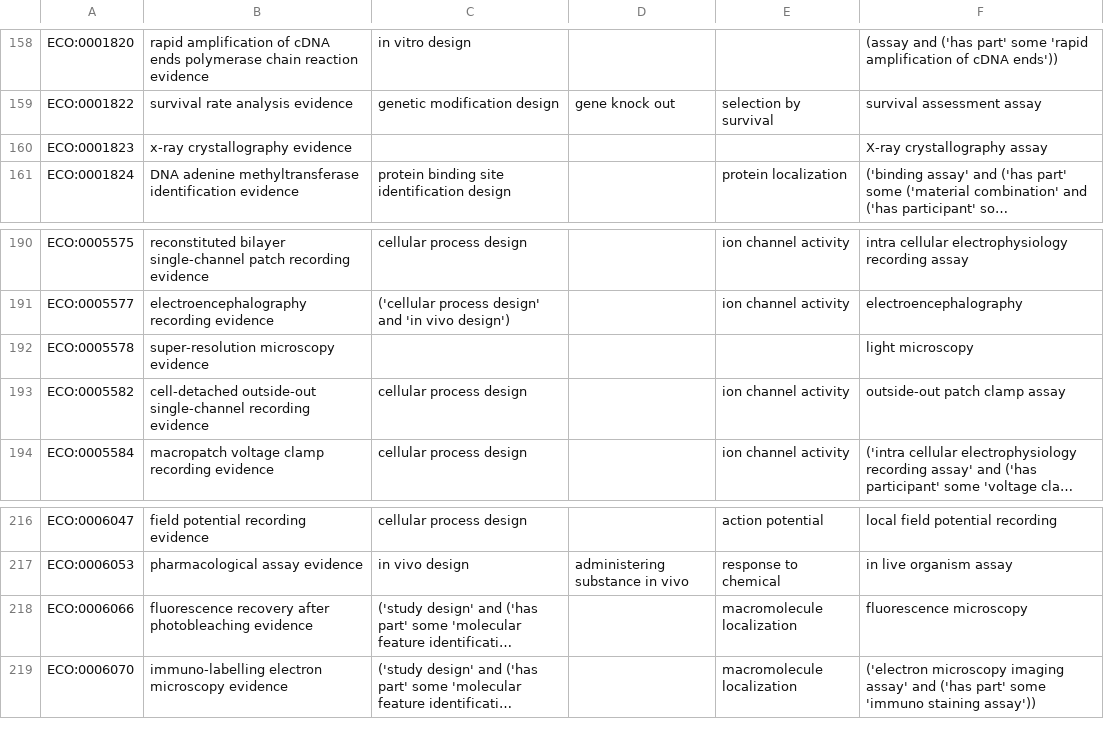
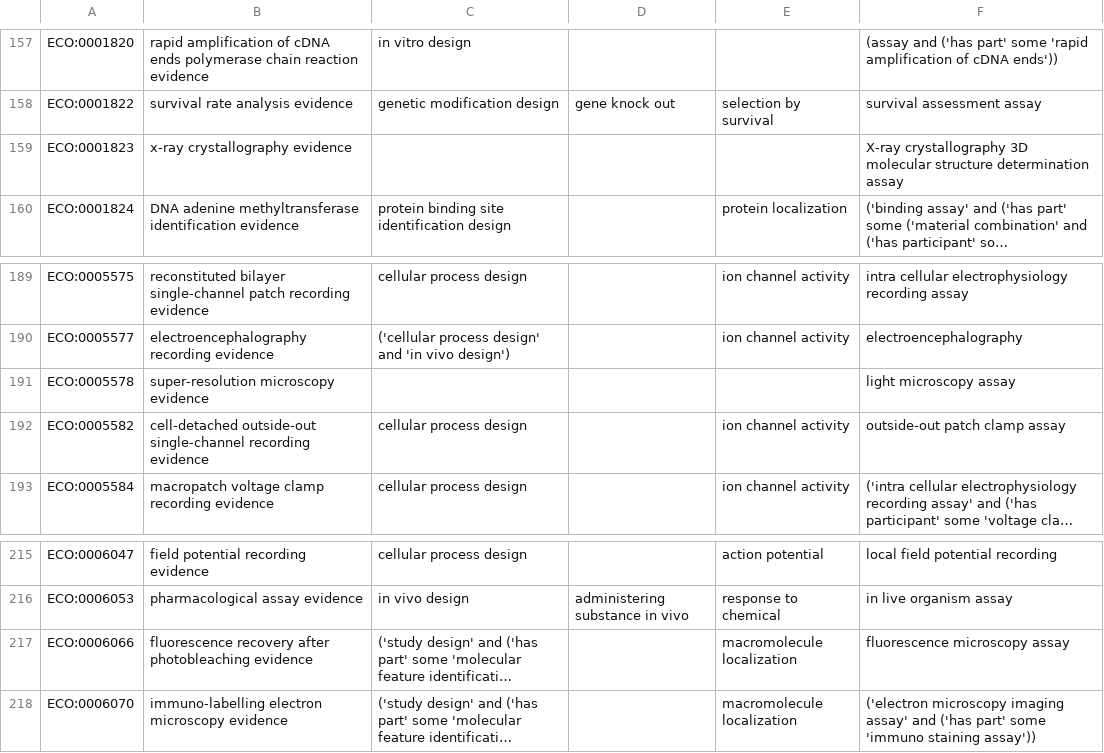
Before and after one commit to evidenceontology/evidenceontology, a CSV file: src/ontology/templates/obi_logic.csv, drawn as a sheet; only a part is shown, gaps mark what is left out; long unchanged cells end in …; addresses are those after the commit; the diff covers the shown part only; the diff names each change by its address in the sheet, - before the commit and + after, or states it on an @@ line.

```diff
--- a/src/ontology/templates/obi_logic.csv
+++ b/src/ontology/templates/obi_logic.csv
-F159: X-ray crystallography assay
+F159: X-ray crystallography 3D molecular structure determination assay
-F191: light microscopy
+F191: light microscopy assay
-F217: fluorescence microscopy
+F217: fluorescence microscopy assay
```
Also changed, not shown: 1 removed row and 6 edited cells elsewhere in this file, 10 other files.
